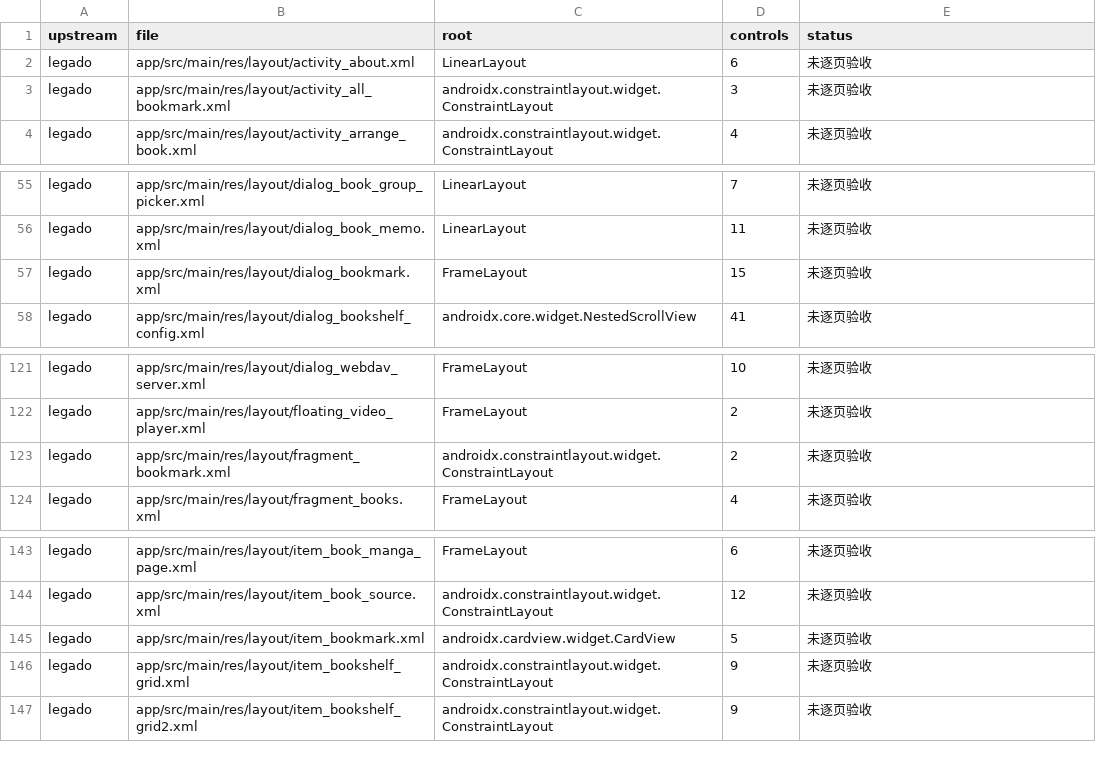
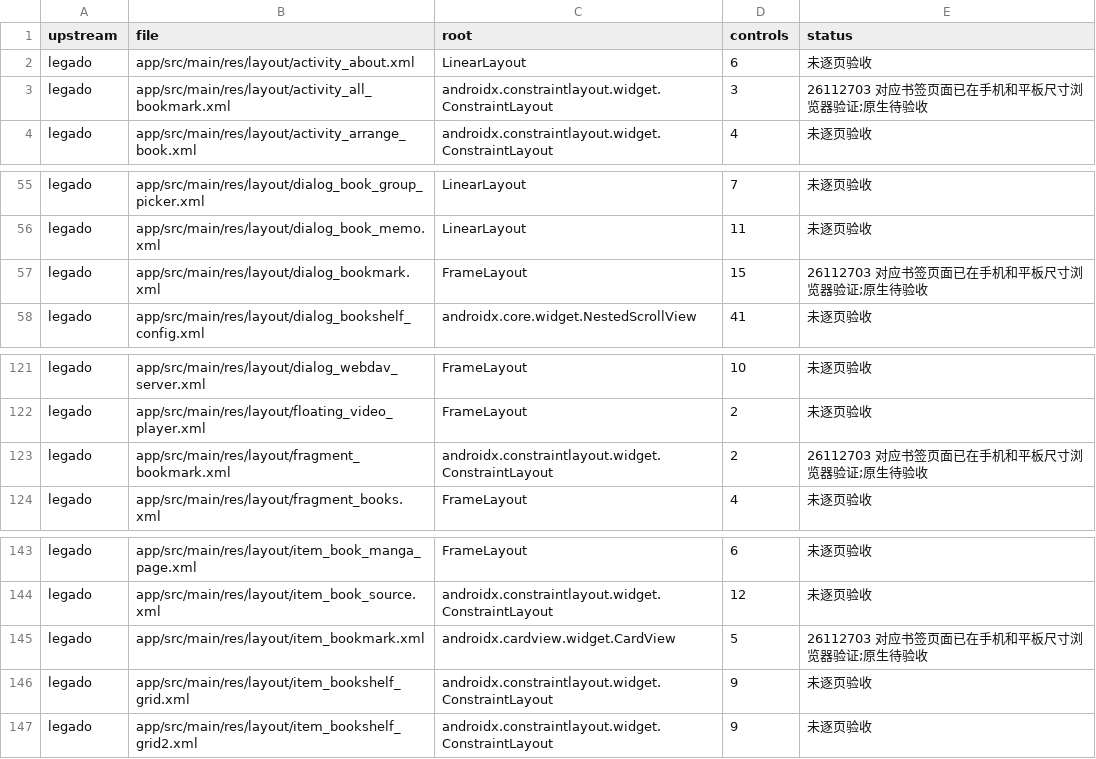
Before and after one commit to suixincrazy/legado-tauri, a CSV file: docs/audit/layouts.csv, drawn as a sheet; only a part is shown, gaps mark what is left out.

```diff
--- a/docs/audit/layouts.csv
+++ b/docs/audit/layouts.csv
@@ -2,3 +2,3 @@
 legado,app/src/main/res/layout/activity_about.xml,LinearLayout,6,未逐页验收
-legado,app/src/main/res/layout/activity_all_bookmark.xml,androidx.constraintlayout.widget.ConstraintLayout,3,未逐页验收
+legado,app/src/main/res/layout/activity_all_bookmark.xml,androidx.constraintlayout.widget.ConstraintLayout,3,26112703 对应书签页面已在手机和平板尺寸浏览器验证;原生待验收
 legado,app/src/main/res/layout/activity_arrange_book.xml,androidx.constraintlayout.widget.ConstraintLayout,4,未逐页验收
@@ -56,3 +56,3 @@ legado,app/src/main/res/layout/dialog_book_group_picker.xml,LinearLayout,7,未
 legado,app/src/main/res/layout/dialog_book_memo.xml,LinearLayout,11,未逐页验收
-legado,app/src/main/res/layout/dialog_bookmark.xml,FrameLayout,15,未逐页验收
+legado,app/src/main/res/layout/dialog_bookmark.xml,FrameLayout,15,26112703 对应书签页面已在手机和平板尺寸浏览器验证;原生待验收
 legado,app/src/main/res/layout/dialog_bookshelf_config.xml,androidx.core.widget.NestedScrollView,41,未逐页验收
@@ -122,3 +122,3 @@ legado,app/src/main/res/layout/dialog_webdav_server.xml,FrameLayout,10,未逐页
 legado,app/src/main/res/layout/floating_video_player.xml,FrameLayout,2,未逐页验收
-legado,app/src/main/res/layout/fragment_bookmark.xml,androidx.constraintlayout.widget.ConstraintLayout,2,未逐页验收
+legado,app/src/main/res/layout/fragment_bookmark.xml,androidx.constraintlayout.widget.ConstraintLayout,2,26112703 对应书签页面已在手机和平板尺寸浏览器验证;原生待验收
 legado,app/src/main/res/layout/fragment_books.xml,FrameLayout,4,未逐页验收
@@ -144,3 +144,3 @@ legado,app/src/main/res/layout/item_book_manga_page.xml,FrameLayout,6,未逐页
 legado,app/src/main/res/layout/item_book_source.xml,androidx.constraintlayout.widget.ConstraintLayout,12,未逐页验收
-legado,app/src/main/res/layout/item_bookmark.xml,androidx.cardview.widget.CardView,5,未逐页验收
+legado,app/src/main/res/layout/item_bookmark.xml,androidx.cardview.widget.CardView,5,26112703 对应书签页面已在手机和平板尺寸浏览器验证;原生待验收
 legado,app/src/main/res/layout/item_bookshelf_grid.xml,androidx.constraintlayout.widget.ConstraintLayout,9,未逐页验收
```
Also changed, not shown: docs/audit/menus-settings.csv, 22 other files.
